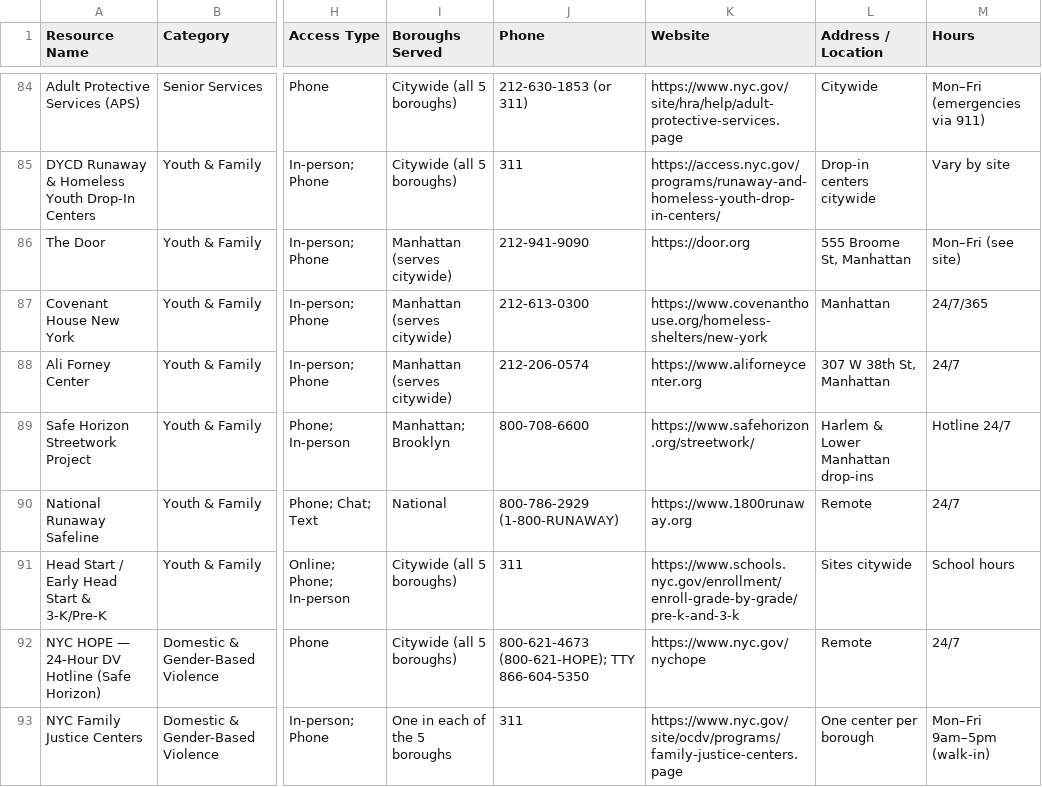
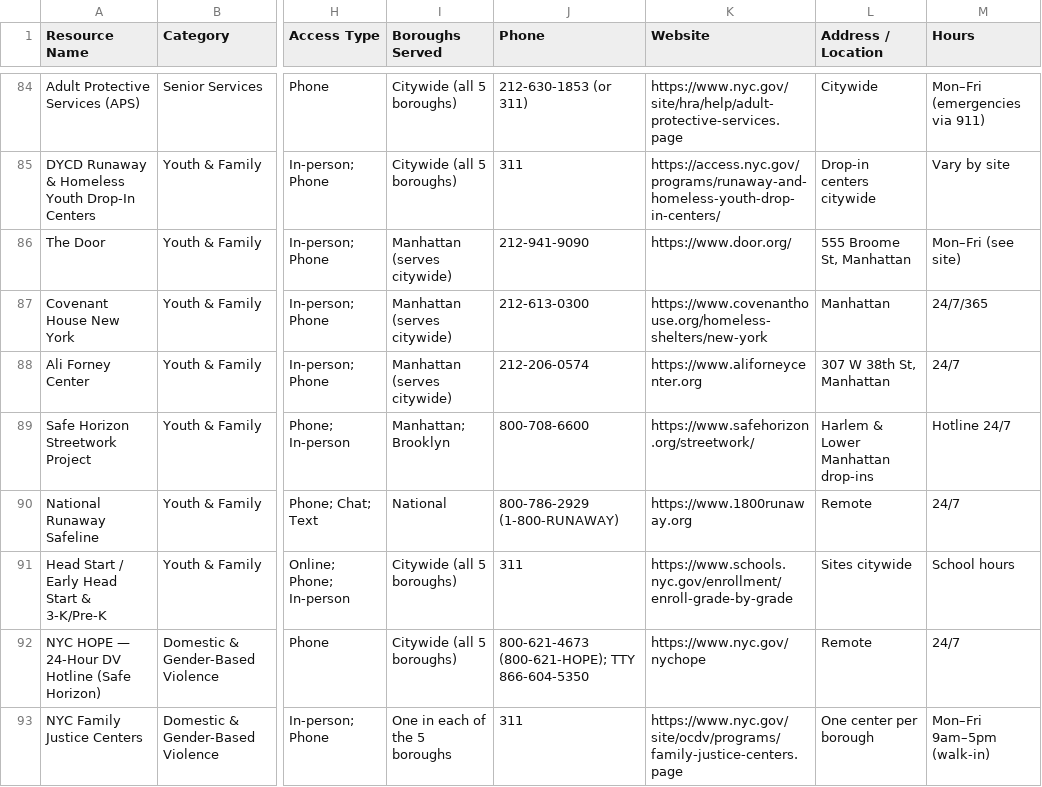
Before and after one commit to mpeng199/waypoint-site, a CSV file: data/resources.csv, drawn as a sheet; only a part is shown, gaps mark what is left out; the diff covers the shown part only; the diff names each change by its address in the sheet, - before the commit and + after, or states it on an @@ line.

```diff
--- a/data/resources.csv
+++ b/data/resources.csv
-K86 (Website): https://door.org
+K86 (Website): https://www.door.org/
-K91 (Website): https://www.schools.nyc.gov/enrollment/enroll-grade-by-grade/pre-k-and-3-k
+K91 (Website): https://www.schools.nyc.gov/enrollment/enroll-grade-by-grade
```
Also changed, not shown: 13 edited cells elsewhere in this file, 3 other files.
